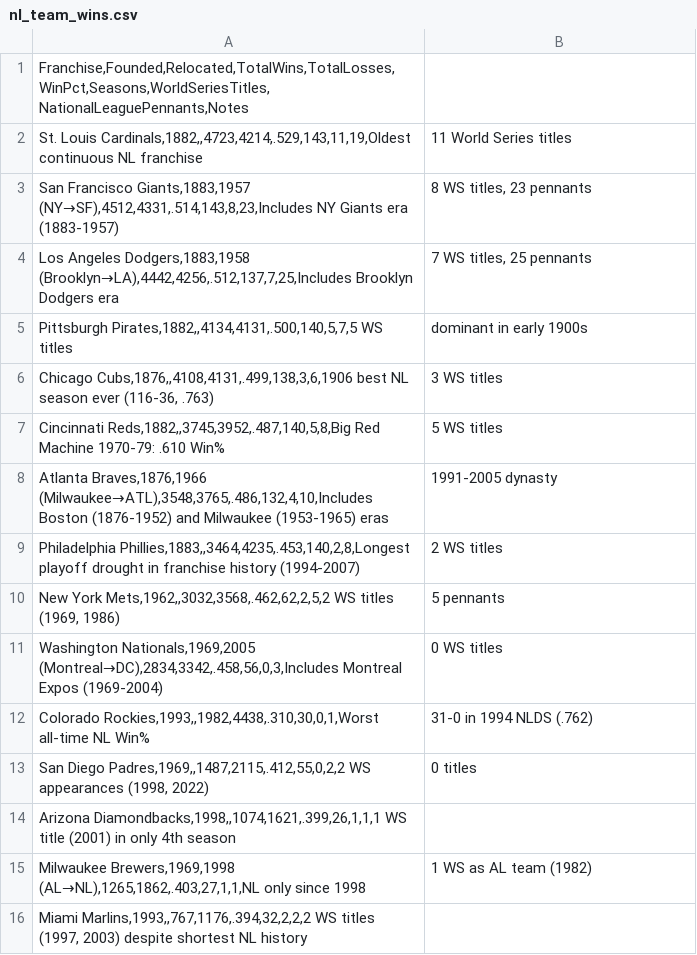
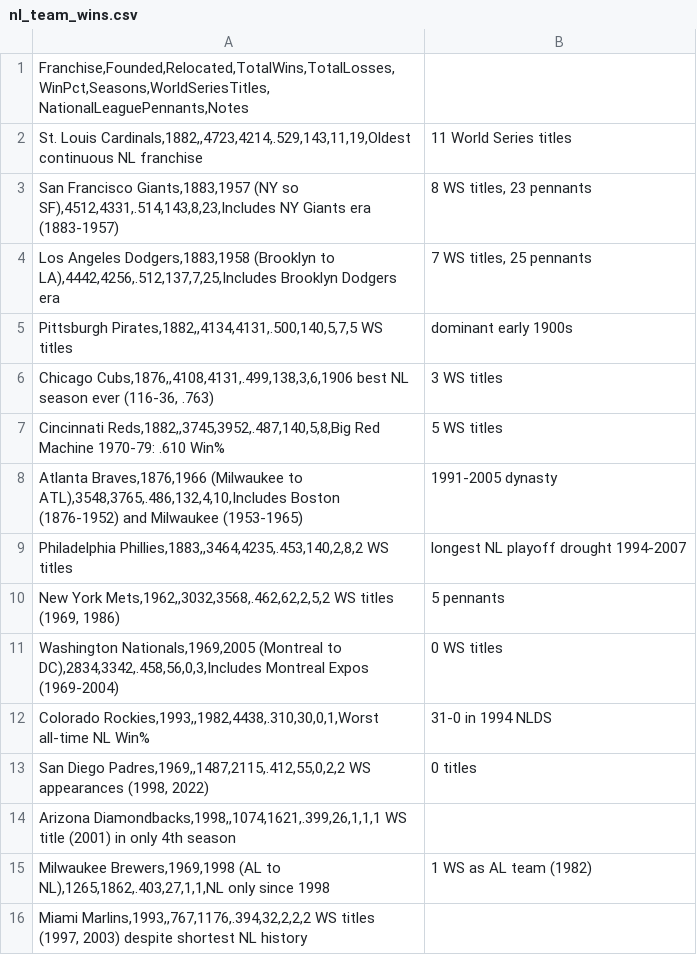
Before and after one commit to zhub9006/nl-team-trends, a CSV file: data/nl_team_wins.csv, drawn as a sheet.

Commit message:
Add missing data files: nl_team_wins.csv, nl_champions.csv, nl_era_trends.csv

```diff
--- a/data/nl_team_wins.csv
+++ b/data/nl_team_wins.csv
@@ -2,15 +2,15 @@ Franchise,Founded,Relocated,TotalWins,TotalLosses,WinPct,Seasons,WorldSeriesTitl
 St. Louis Cardinals,1882,,4723,4214,.529,143,11,19,Oldest continuous NL franchise; 11 World Series titles
-San Francisco Giants,1883,1957 (NY→SF),4512,4331,.514,143,8,23,Includes NY Giants era (1883-1957); 8 WS titles, 23 pennants
-Los Angeles Dodgers,1883,1958 (Brooklyn→LA),4442,4256,.512,137,7,25,Includes Brooklyn Dodgers era; 7 WS titles, 25 pennants
-Pittsburgh Pirates,1882,,4134,4131,.500,140,5,7,5 WS titles; dominant in early 1900s
+San Francisco Giants,1883,1957 (NY so SF),4512,4331,.514,143,8,23,Includes NY Giants era (1883-1957); 8 WS titles, 23 pennants
+Los Angeles Dodgers,1883,1958 (Brooklyn to LA),4442,4256,.512,137,7,25,Includes Brooklyn Dodgers era; 7 WS titles, 25 pennants
+Pittsburgh Pirates,1882,,4134,4131,.500,140,5,7,5 WS titles; dominant early 1900s
 Chicago Cubs,1876,,4108,4131,.499,138,3,6,1906 best NL season ever (116-36, .763); 3 WS titles
 Cincinnati Reds,1882,,3745,3952,.487,140,5,8,Big Red Machine 1970-79: .610 Win%; 5 WS titles
-Atlanta Braves,1876,1966 (Milwaukee→ATL),3548,3765,.486,132,4,10,Includes Boston (1876-1952) and Milwaukee (1953-1965) eras; 1991-2005 dynasty
-Philadelphia Phillies,1883,,3464,4235,.453,140,2,8,Longest playoff drought in franchise history (1994-2007); 2 WS titles
+Atlanta Braves,1876,1966 (Milwaukee to ATL),3548,3765,.486,132,4,10,Includes Boston (1876-1952) and Milwaukee (1953-1965); 1991-2005 dynasty
+Philadelphia Phillies,1883,,3464,4235,.453,140,2,8,2 WS titles; longest NL playoff drought 1994-2007
 New York Mets,1962,,3032,3568,.462,62,2,5,2 WS titles (1969, 1986); 5 pennants
-Washington Nationals,1969,2005 (Montreal→DC),2834,3342,.458,56,0,3,Includes Montreal Expos (1969-2004); 0 WS titles
-Colorado Rockies,1993,,1982,4438,.310,30,0,1,Worst all-time NL Win%; 31-0 in 1994 NLDS (.762)
+Washington Nationals,1969,2005 (Montreal to DC),2834,3342,.458,56,0,3,Includes Montreal Expos (1969-2004); 0 WS titles
+Colorado Rockies,1993,,1982,4438,.310,30,0,1,Worst all-time NL Win%; 31-0 in 1994 NLDS
 San Diego Padres,1969,,1487,2115,.412,55,0,2,2 WS appearances (1998, 2022); 0 titles
 Arizona Diamondbacks,1998,,1074,1621,.399,26,1,1,1 WS title (2001) in only 4th season
-Milwaukee Brewers,1969,1998 (AL→NL),1265,1862,.403,27,1,1,NL only since 1998; 1 WS as AL team (1982)
+Milwaukee Brewers,1969,1998 (AL to NL),1265,1862,.403,27,1,1,NL only since 1998; 1 WS as AL team (1982)
 Miami Marlins,1993,,767,1176,.394,32,2,2,2 WS titles (1997, 2003) despite shortest NL history
```
Also changed, not shown: 1 other file.
